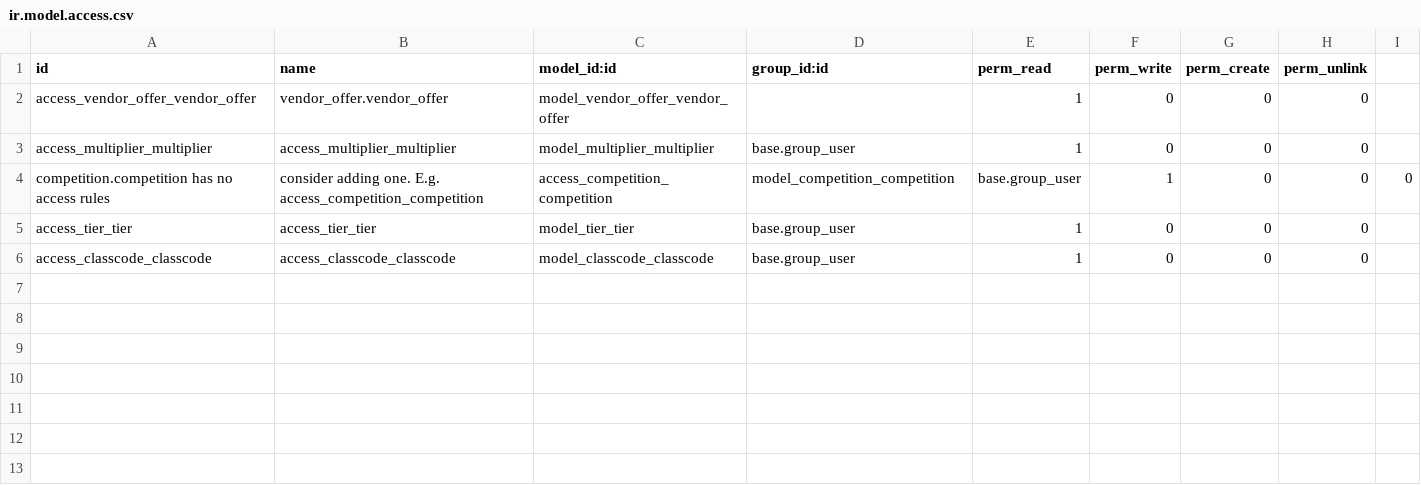
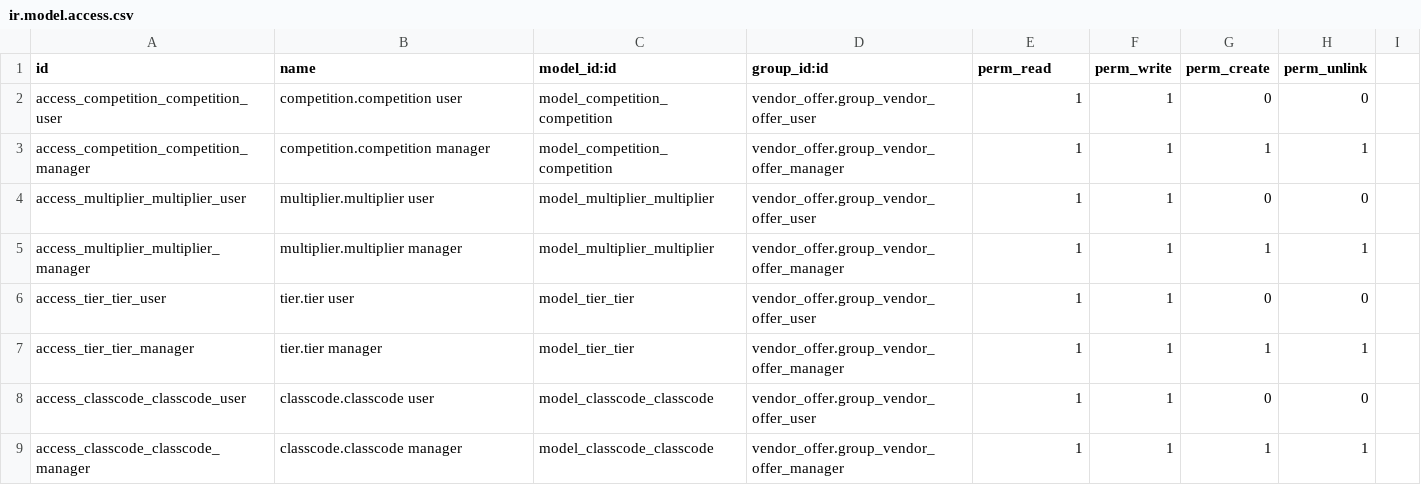
Before and after one commit to bits-amitrathod/odoo12, a CSV file: vendor_offer/security/ir.model.access.csv, drawn as a sheet.

Commit message:
added security

```diff
--- a/vendor_offer/security/ir.model.access.csv
+++ b/vendor_offer/security/ir.model.access.csv
@@ -1,6 +1,9 @@
 id,name,model_id:id,group_id:id,perm_read,perm_write,perm_create,perm_unlink
-access_vendor_offer_vendor_offer,vendor_offer.vendor_offer,model_vendor_offer_vendor_offer,,1,0,0,0
-access_multiplier_multiplier,access_multiplier_multiplier,model_multiplier_multiplier,base.group_user,1,0,0,0
-competition.competition has no access rules, consider adding one. E.g. access_competition_competition,access_competition_competition,model_competition_competition,base.group_user,1,0,0,0
-access_tier_tier,access_tier_tier,model_tier_tier,base.group_user,1,0,0,0
-access_classcode_classcode,access_classcode_classcode,model_classcode_classcode,base.group_user,1,0,0,0
+access_competition_competition_user,competition.competition user,model_competition_competition,vendor_offer.group_vendor_offer_user,1,1,0,0
+access_competition_competition_manager,competition.competition manager,model_competition_competition,vendor_offer.group_vendor_offer_manager,1,1,1,1
+access_multiplier_multiplier_user,multiplier.multiplier user,model_multiplier_multiplier,vendor_offer.group_vendor_offer_user,1,1,0,0
+access_multiplier_multiplier_manager,multiplier.multiplier manager,model_multiplier_multiplier,vendor_offer.group_vendor_offer_manager,1,1,1,1
+access_tier_tier_user,tier.tier user,model_tier_tier,vendor_offer.group_vendor_offer_user,1,1,0,0
+access_tier_tier_manager,tier.tier manager,model_tier_tier,vendor_offer.group_vendor_offer_manager,1,1,1,1
+access_classcode_classcode_user,classcode.classcode user,model_classcode_classcode,vendor_offer.group_vendor_offer_user,1,1,0,0
+access_classcode_classcode_manager,classcode.classcode manager,model_classcode_classcode,vendor_offer.group_vendor_offer_manager,1,1,1,1
```
Also changed, not shown: customer-requests/security/ir.model.access.csv, prioritization_engine/security/ir.model.access.csv, 12 other files.
